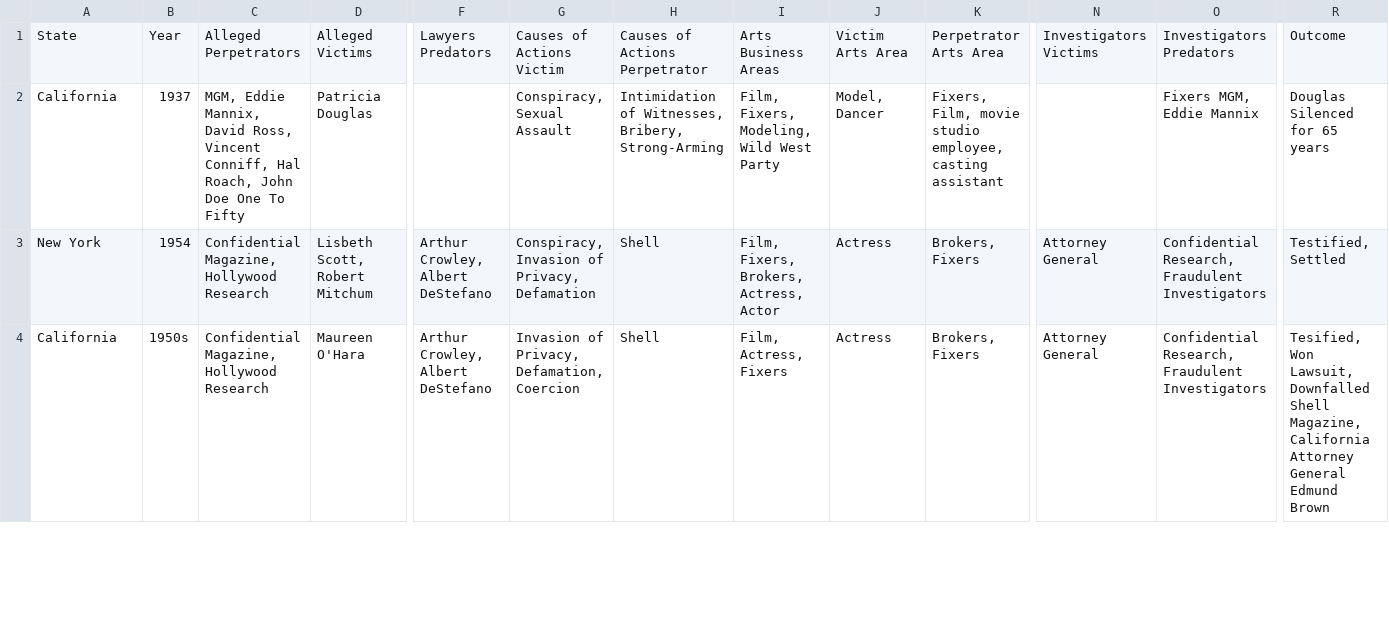
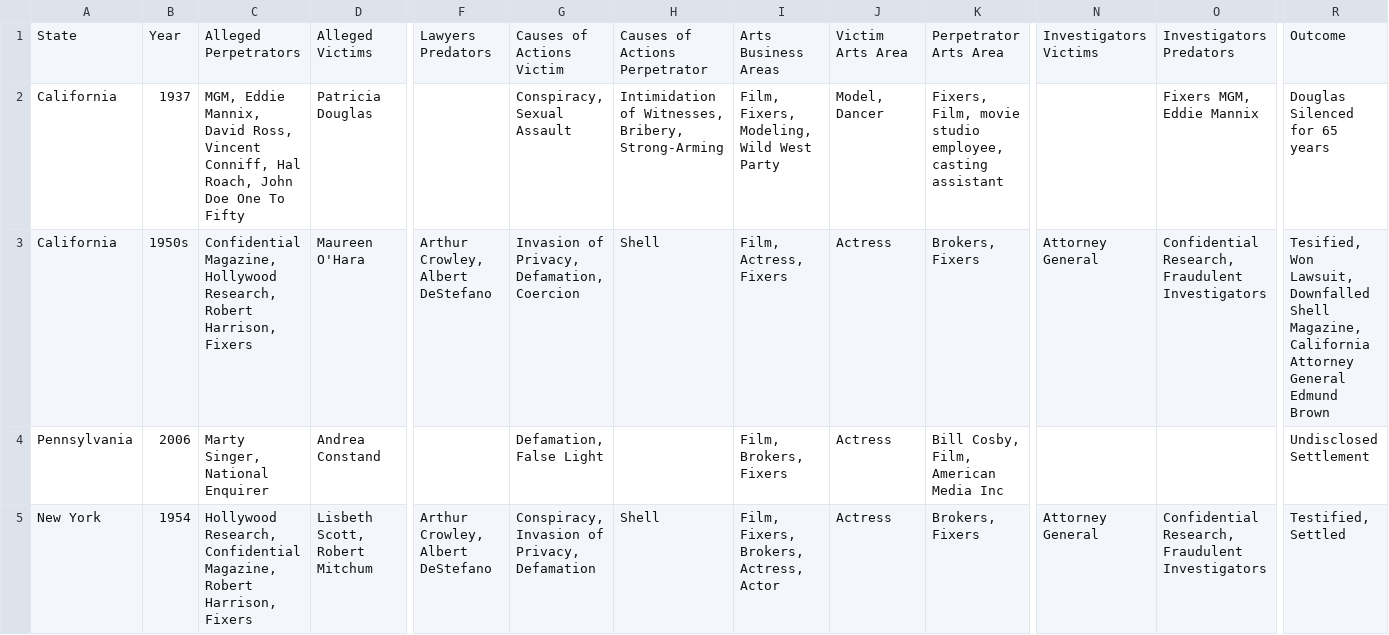
Before and after one commit to RescueSocial/Victims_Cases_Film-Music-Arts, a CSV file: Cases in Film_Music_Arts - Filed Cases.csv, drawn as a sheet; only a part is shown, gaps mark what is left out; removed rows and columns are numbered as before the commit, all else as after; rows hold the shown columns only; the diff covers the shown part only; the diff names each change by its address in the sheet, - before the commit and + after, or states it on an @@ line.

Commit message:
Cases in Film, Music, Arts - Filed Cases

```diff
--- a/Cases in Film_Music_Arts - Filed Cases.csv
+++ b/Cases in Film_Music_Arts - Filed Cases.csv
+row 3: California | 1950s | Confidential Magazine, Hollywood Research, Robert Harrison, Fixers | Maureen O'Hara | Arthur Crowley, Albert DeStefano | Invasion of Privacy, Defamation, Coercion | Shell | Film, Actress, Fixers | Actress | Brokers, Fixers | Attorney General | Confidential Research, Fraudulent Investigators | Tesified, Won Lawsuit, Downfalled Shell Magazine, California Attorney General Edmund Brown
@@ row 7 moved to row 4: Pennsylvania @@
-C5: Confidential Magazine, Hollywood Research
+C5: Hollywood Research, Confidential Magazine, Robert Harrison, Fixers
-row 4: California | 1950s | Confidential Magazine, Hollywood Research | Maureen O'Hara | Arthur Crowley, Albert DeStefano | Invasion of Privacy, Defamation, Coercion | Shell | Film, Actress, Fixers | Actress | Brokers, Fixers | Attorney General | Confidential Research, Fraudulent Investigators | Tesified, Won Lawsuit, Downfalled Shell Magazine, California Attorney General Edmund Brown
```
Also changed, not shown: 1 added row and 1 removed row elsewhere in this file.
